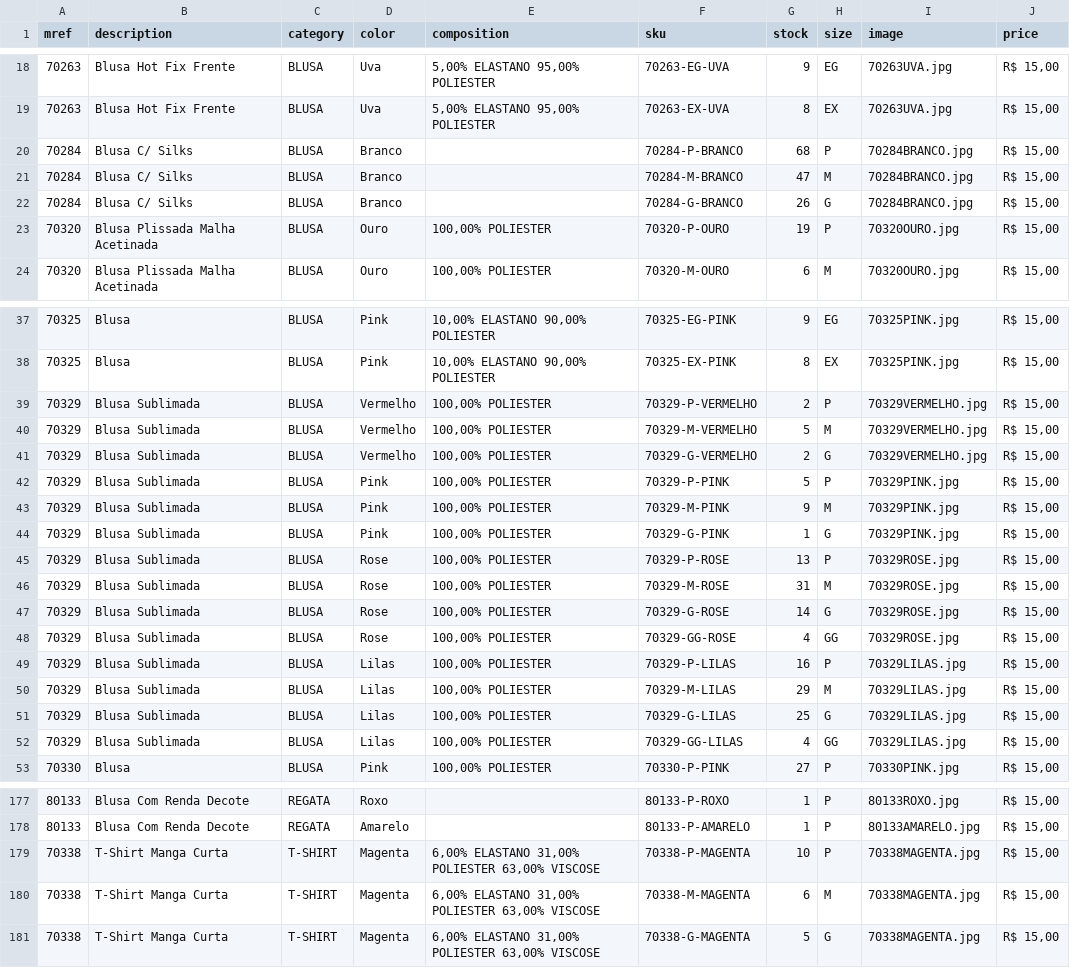
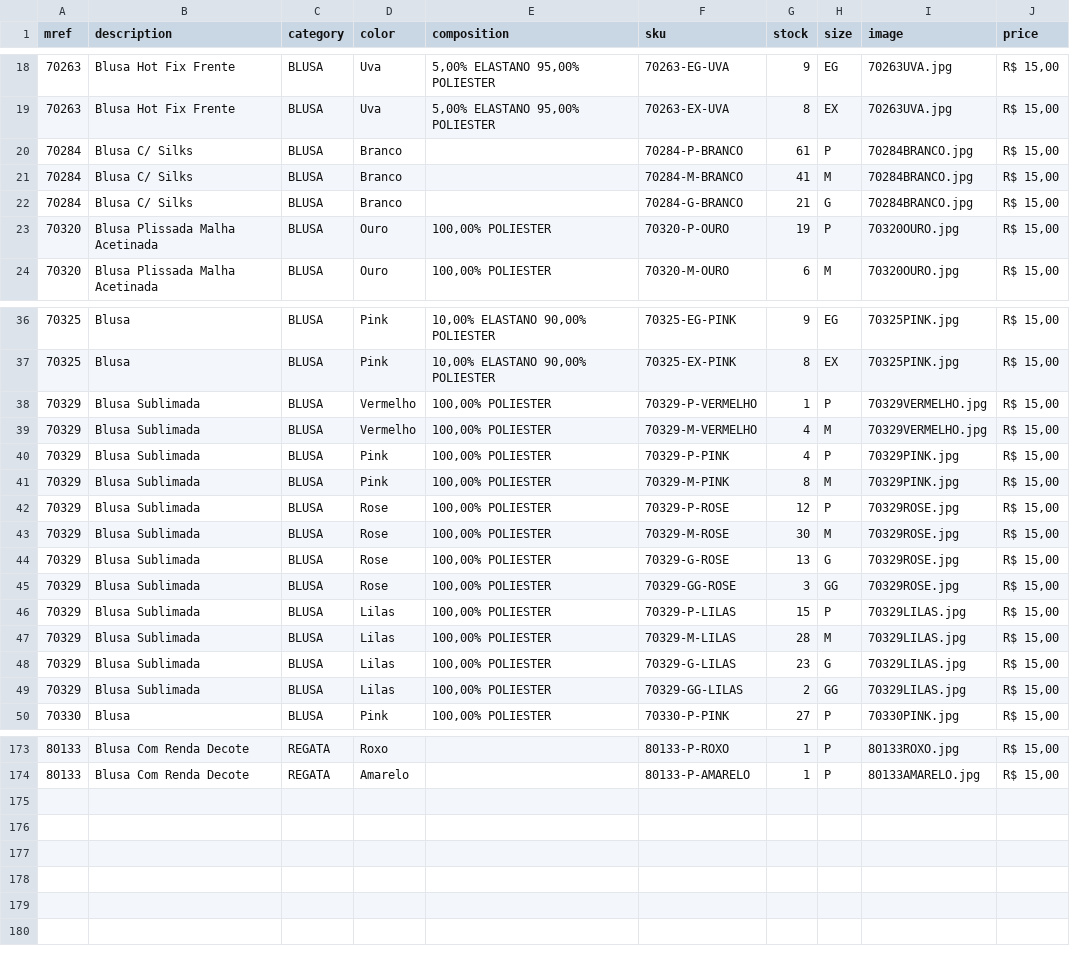
Before and after one commit to victor26sp/EnfaseBlusa, a CSV file: products.csv, drawn as a sheet; only a part is shown, gaps mark what is left out; the diff covers the shown part only.

Commit message:
atualização

```diff
--- a/products.csv
+++ b/products.csv
@@ -19,5 +19,5 @@
 70263;Blusa Hot Fix Frente;BLUSA;Uva;  5,00% ELASTANO   95,00% POLIESTER;70263-EX-UVA;8;EX;70263UVA.jpg;R$ 15,00
-70284;Blusa C/ Silks;BLUSA;Branco;;70284-P-BRANCO;68;P;70284BRANCO.jpg;R$ 15,00
-70284;Blusa C/ Silks;BLUSA;Branco;;70284-M-BRANCO;47;M;70284BRANCO.jpg;R$ 15,00
-70284;Blusa C/ Silks;BLUSA;Branco;;70284-G-BRANCO;26;G;70284BRANCO.jpg;R$ 15,00
+70284;Blusa C/ Silks;BLUSA;Branco;;70284-P-BRANCO;61;P;70284BRANCO.jpg;R$ 15,00
+70284;Blusa C/ Silks;BLUSA;Branco;;70284-M-BRANCO;41;M;70284BRANCO.jpg;R$ 15,00
+70284;Blusa C/ Silks;BLUSA;Branco;;70284-G-BRANCO;21;G;70284BRANCO.jpg;R$ 15,00
 70320;Blusa Plissada Malha Acetinada;BLUSA;Ouro;100,00% POLIESTER;70320-P-OURO;19;P;70320OURO.jpg;R$ 15,00
@@ -38,16 +37,14 @@
 70325;Blusa;BLUSA;Pink; 10,00% ELASTANO   90,00% POLIESTER;70325-EX-PINK;8;EX;70325PINK.jpg;R$ 15,00
-70329;Blusa Sublimada;BLUSA;Vermelho;100,00% POLIESTER;70329-P-VERMELHO;2;P;70329VERMELHO.jpg;R$ 15,00
-70329;Blusa Sublimada;BLUSA;Vermelho;100,00% POLIESTER;70329-M-VERMELHO;5;M;70329VERMELHO.jpg;R$ 15,00
-70329;Blusa Sublimada;BLUSA;Vermelho;100,00% POLIESTER;70329-G-VERMELHO;2;G;70329VERMELHO.jpg;R$ 15,00
-70329;Blusa Sublimada;BLUSA;Pink;100,00% POLIESTER;70329-P-PINK;5;P;70329PINK.jpg;R$ 15,00
-70329;Blusa Sublimada;BLUSA;Pink;100,00% POLIESTER;70329-M-PINK;9;M;70329PINK.jpg;R$ 15,00
-70329;Blusa Sublimada;BLUSA;Pink;100,00% POLIESTER;70329-G-PINK;1;G;70329PINK.jpg;R$ 15,00
-70329;Blusa Sublimada;BLUSA;Rose;100,00% POLIESTER;70329-P-ROSE;13;P;70329ROSE.jpg;R$ 15,00
-70329;Blusa Sublimada;BLUSA;Rose;100,00% POLIESTER;70329-M-ROSE;31;M;70329ROSE.jpg;R$ 15,00
-70329;Blusa Sublimada;BLUSA;Rose;100,00% POLIESTER;70329-G-ROSE;14;G;70329ROSE.jpg;R$ 15,00
-70329;Blusa Sublimada;BLUSA;Rose;100,00% POLIESTER;70329-GG-ROSE;4;GG;70329ROSE.jpg;R$ 15,00
-70329;Blusa Sublimada;BLUSA;Lilas;100,00% POLIESTER;70329-P-LILAS;16;P;70329LILAS.jpg;R$ 15,00
-70329;Blusa Sublimada;BLUSA;Lilas;100,00% POLIESTER;70329-M-LILAS;29;M;70329LILAS.jpg;R$ 15,00
-70329;Blusa Sublimada;BLUSA;Lilas;100,00% POLIESTER;70329-G-LILAS;25;G;70329LILAS.jpg;R$ 15,00
-70329;Blusa Sublimada;BLUSA;Lilas;100,00% POLIESTER;70329-GG-LILAS;4;GG;70329LILAS.jpg;R$ 15,00
+70329;Blusa Sublimada;BLUSA;Vermelho;100,00% POLIESTER;70329-P-VERMELHO;1;P;70329VERMELHO.jpg;R$ 15,00
+70329;Blusa Sublimada;BLUSA;Vermelho;100,00% POLIESTER;70329-M-VERMELHO;4;M;70329VERMELHO.jpg;R$ 15,00
+70329;Blusa Sublimada;BLUSA;Pink;100,00% POLIESTER;70329-P-PINK;4;P;70329PINK.jpg;R$ 15,00
+70329;Blusa Sublimada;BLUSA;Pink;100,00% POLIESTER;70329-M-PINK;8;M;70329PINK.jpg;R$ 15,00
+70329;Blusa Sublimada;BLUSA;Rose;100,00% POLIESTER;70329-P-ROSE;12;P;70329ROSE.jpg;R$ 15,00
+70329;Blusa Sublimada;BLUSA;Rose;100,00% POLIESTER;70329-M-ROSE;30;M;70329ROSE.jpg;R$ 15,00
+70329;Blusa Sublimada;BLUSA;Rose;100,00% POLIESTER;70329-G-ROSE;13;G;70329ROSE.jpg;R$ 15,00
+70329;Blusa Sublimada;BLUSA;Rose;100,00% POLIESTER;70329-GG-ROSE;3;GG;70329ROSE.jpg;R$ 15,00
+70329;Blusa Sublimada;BLUSA;Lilas;100,00% POLIESTER;70329-P-LILAS;15;P;70329LILAS.jpg;R$ 15,00
+70329;Blusa Sublimada;BLUSA;Lilas;100,00% POLIESTER;70329-M-LILAS;28;M;70329LILAS.jpg;R$ 15,00
+70329;Blusa Sublimada;BLUSA;Lilas;100,00% POLIESTER;70329-G-LILAS;23;G;70329LILAS.jpg;R$ 15,00
+70329;Blusa Sublimada;BLUSA;Lilas;100,00% POLIESTER;70329-GG-LILAS;2;GG;70329LILAS.jpg;R$ 15,00
 70330;Blusa;BLUSA;Pink;100,00% POLIESTER;70330-P-PINK;27;P;70330PINK.jpg;R$ 15,00
@@ -178,4 +174 @@
 80133;Blusa Com Renda Decote;REGATA;Amarelo;;80133-P-AMARELO;1;P;80133AMARELO.jpg;R$ 15,00
-70338;T-Shirt Manga Curta;T-SHIRT;Magenta;  6,00% ELASTANO   31,00% POLIESTER   63,00% VISCOSE;70338-P-MAGENTA;10;P;70338MAGENTA.jpg;R$ 15,00
-70338;T-Shirt Manga Curta;T-SHIRT;Magenta;  6,00% ELASTANO   31,00% POLIESTER   63,00% VISCOSE;70338-M-MAGENTA;6;M;70338MAGENTA.jpg;R$ 15,00
-70338;T-Shirt Manga Curta;T-SHIRT;Magenta;  6,00% ELASTANO   31,00% POLIESTER   63,00% VISCOSE;70338-G-MAGENTA;5;G;70338MAGENTA.jpg;R$ 15,00
```
Also changed, not shown: 2 removed rows and 34 edited cells elsewhere in this file.
